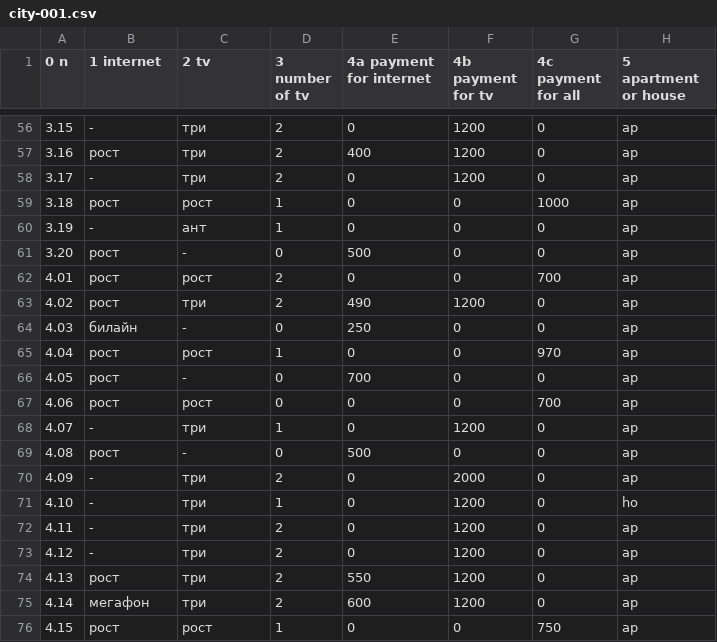
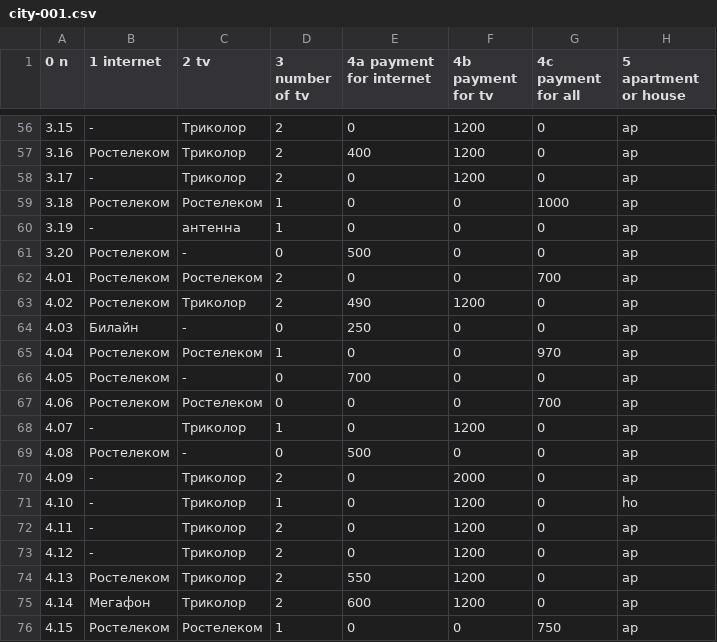
Before and after one commit to chujoii/provider-data-analysis, a CSV file: data/city-001.csv, drawn as a sheet; only a part is shown, gaps mark what is left out; the diff covers the shown part only.

```diff
--- a/data/city-001.csv
+++ b/data/city-001.csv
@@ -56,21 +56,21 @@
-3.15,-,три,2,0,1200,0,ap
-3.16,рост,три,2,400,1200,0,ap
-3.17,-,три,2,0,1200,0,ap
-3.18,рост,рост,1,0,0,1000,ap
-3.19,-,ант,1,0,0,0,ap
-3.20,рост,-,0,500,0,0,ap
-4.01,рост,рост,2,0,0,700,ap
-4.02,рост,три,2,490,1200,0,ap
-4.03,билайн,-,0,250,0,0,ap
-4.04,рост,рост,1,0,0,970,ap
-4.05,рост,-,0,700,0,0,ap
-4.06,рост,рост,0,0,0,700,ap
-4.07,-,три,1,0,1200,0,ap
-4.08,рост,-,0,500,0,0,ap
-4.09,-,три,2,0,2000,0,ap
-4.10,-,три,1,0,1200,0,ho
-4.11,-,три,2,0,1200,0,ap
-4.12,-,три,2,0,1200,0,ap
-4.13,рост,три,2,550,1200,0,ap
-4.14,мегафон,три,2,600,1200,0,ap
-4.15,рост,рост,1,0,0,750,ap
+3.15,-,Триколор,2,0,1200,0,ap
+3.16,Ростелеком,Триколор,2,400,1200,0,ap
+3.17,-,Триколор,2,0,1200,0,ap
+3.18,Ростелеком,Ростелеком,1,0,0,1000,ap
+3.19,-,антенна,1,0,0,0,ap
+3.20,Ростелеком,-,0,500,0,0,ap
+4.01,Ростелеком,Ростелеком,2,0,0,700,ap
+4.02,Ростелеком,Триколор,2,490,1200,0,ap
+4.03,Билайн,-,0,250,0,0,ap
+4.04,Ростелеком,Ростелеком,1,0,0,970,ap
+4.05,Ростелеком,-,0,700,0,0,ap
+4.06,Ростелеком,Ростелеком,0,0,0,700,ap
+4.07,-,Триколор,1,0,1200,0,ap
+4.08,Ростелеком,-,0,500,0,0,ap
+4.09,-,Триколор,2,0,2000,0,ap
+4.10,-,Триколор,1,0,1200,0,ho
+4.11,-,Триколор,2,0,1200,0,ap
+4.12,-,Триколор,2,0,1200,0,ap
+4.13,Ростелеком,Триколор,2,550,1200,0,ap
+4.14,Мегафон,Триколор,2,600,1200,0,ap
+4.15,Ростелеком,Ростелеком,1,0,0,750,ap
```
Also changed, not shown: 88 edited cells elsewhere in this file, data/city-002.csv.
